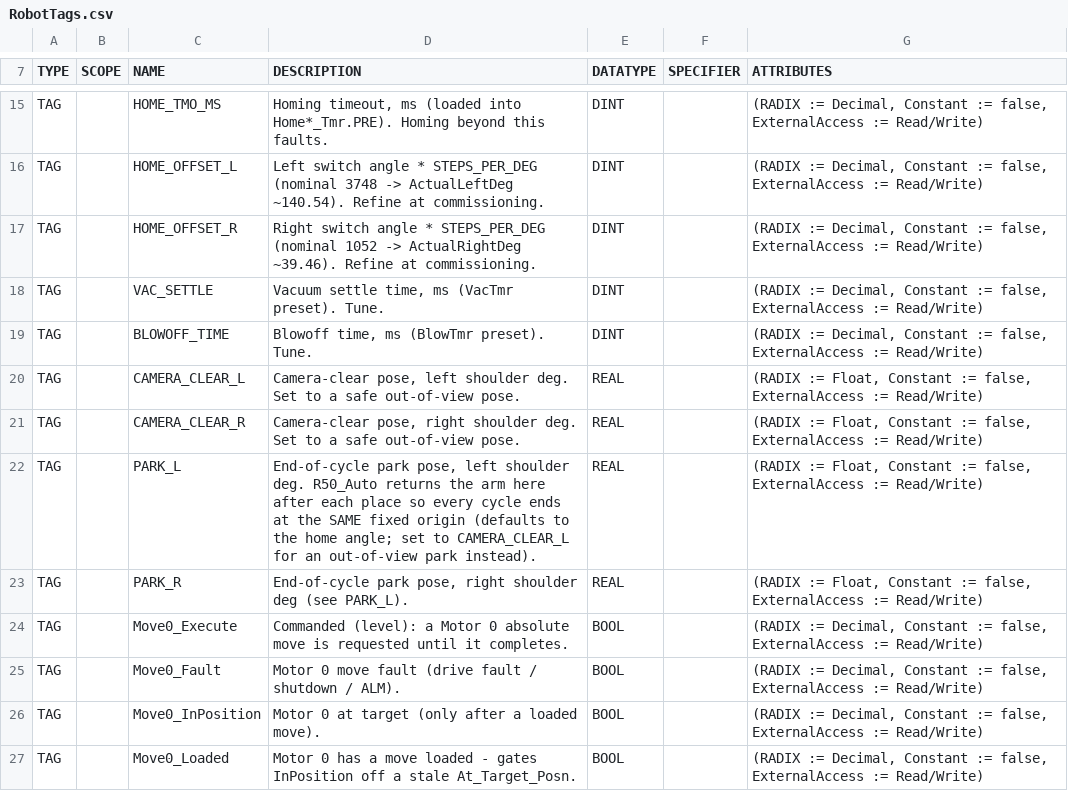
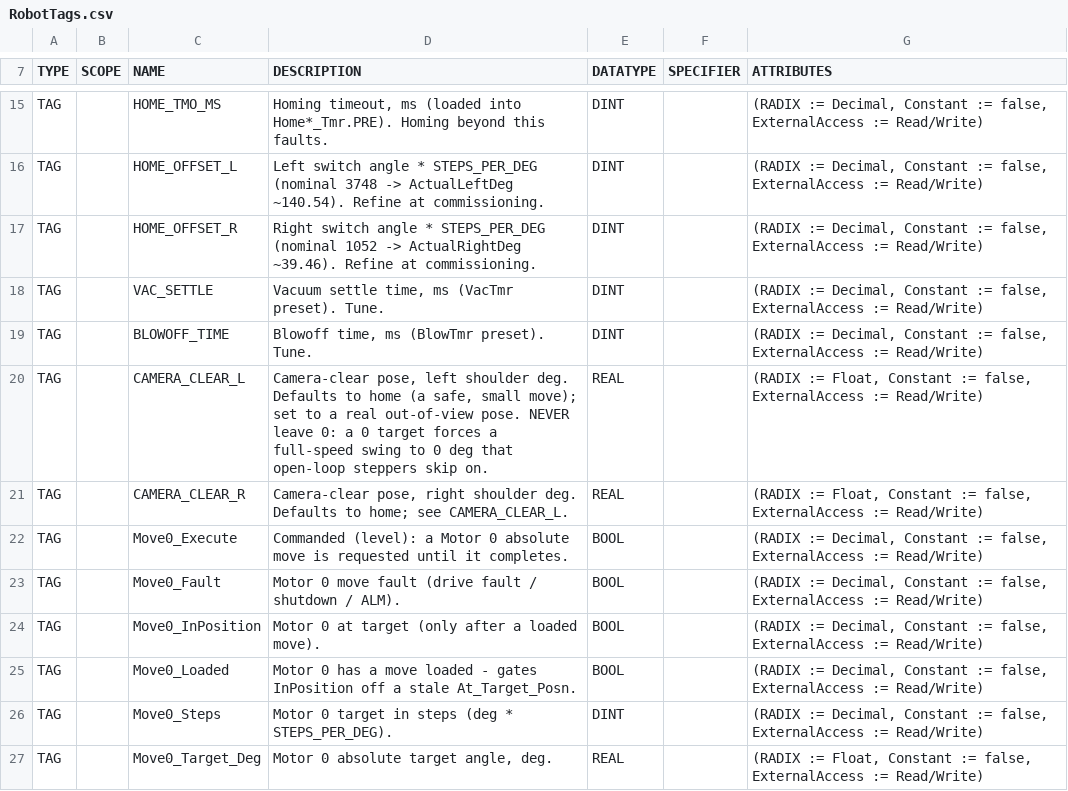
Before and after one commit to heathmanc/5barparallel, a CSV file: docs/l5x/RobotTags.csv, drawn as a sheet; only a part is shown, gaps mark what is left out; the shorter side is filled out with more unchanged rows.

```diff
--- a/docs/l5x/RobotTags.csv
+++ b/docs/l5x/RobotTags.csv
@@ -19,6 +19,4 @@ TAG,,VAC_SETTLE,"Vacuum settle time, ms (VacTmr preset). Tune.","DINT","","(RADI
 TAG,,BLOWOFF_TIME,"Blowoff time, ms (BlowTmr preset). Tune.","DINT","","(RADIX := Decimal, Constant := false, ExternalAccess := Read/Write)"
-TAG,,CAMERA_CLEAR_L,"Camera-clear pose, left shoulder deg. Set to a safe out-of-view pose.","REAL","","(RADIX := Float, Constant := false, ExternalAccess := Read/Write)"
-TAG,,CAMERA_CLEAR_R,"Camera-clear pose, right shoulder deg. Set to a safe out-of-view pose.","REAL","","(RADIX := Float, Constant := false, ExternalAccess := Read/Write)"
-TAG,,PARK_L,"End-of-cycle park pose, left shoulder deg. R50_Auto returns the arm here after each place so every cycle ends at the SAME fixed origin (defaults to the home angle; set to CAMERA_CLEAR_L for an out-of-view park instead).","REAL","","(RADIX := Float, Constant := false, ExternalAccess := Read/Write)"
-TAG,,PARK_R,"End-of-cycle park pose, right shoulder deg (see PARK_L).","REAL","","(RADIX := Float, Constant := false, ExternalAccess := Read/Write)"
+TAG,,CAMERA_CLEAR_L,"Camera-clear pose, left shoulder deg. Defaults to home (a safe, small move); set to a real out-of-view pose. NEVER leave 0: a 0 target forces a full-speed swing to 0 deg that open-loop steppers skip on.","REAL","","(RADIX := Float, Constant := false, ExternalAccess := Read/Write)"
+TAG,,CAMERA_CLEAR_R,"Camera-clear pose, right shoulder deg. Defaults to home; see CAMERA_CLEAR_L.","REAL","","(RADIX := Float, Constant := false, ExternalAccess := Read/Write)"
 TAG,,Move0_Execute,"Commanded (level): a Motor 0 absolute move is requested until it completes.","BOOL","","(RADIX := Decimal, Constant := false, ExternalAccess := Read/Write)"
```
Also changed, not shown: 6 other files.
